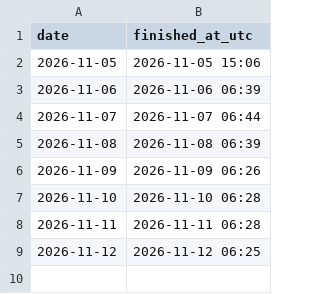
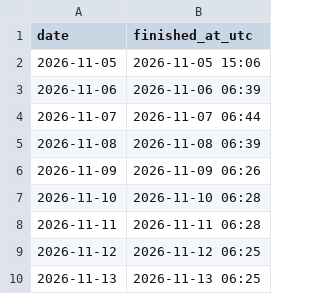
Before and after one commit to jaafarkh7/football-analytics, a CSV file: records/daily_done.csv, drawn as a sheet; the diff names each change by its address in the sheet, - before the commit and + after, or states it on an @@ line.

```diff
--- a/records/daily_done.csv
+++ b/records/daily_done.csv
+row 10: 2026-11-13 | 2026-11-13 06:25
```
Also changed, not shown: records/team_news.csv, 1 other file.
